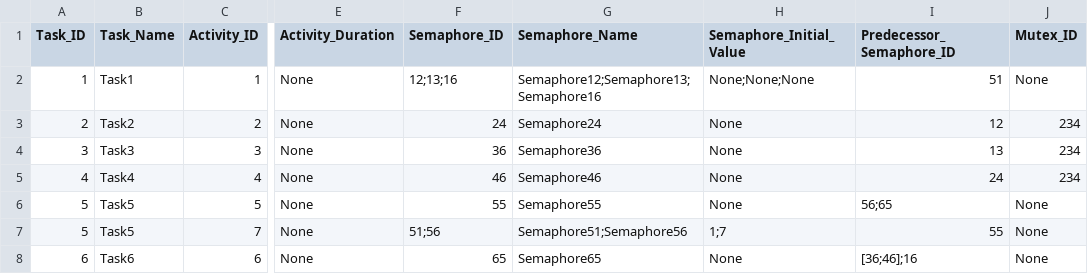
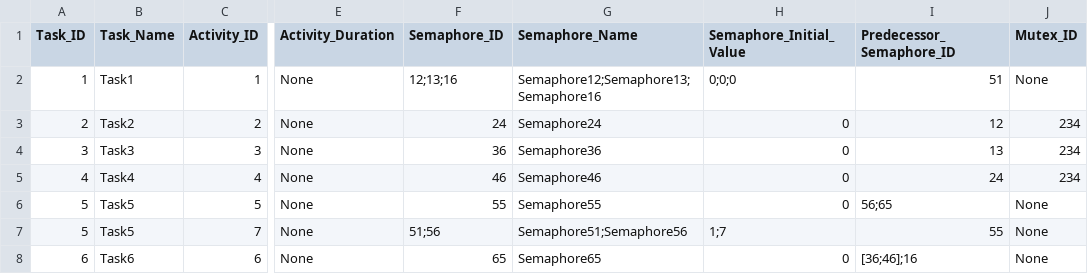
Before and after one commit to AdrianW424/Echtzeitsysteme_Projekt, a CSV file: src/dataTest.csv, drawn as a sheet; only a part is shown, gaps mark what is left out; the diff names each change by its address in the sheet, - before the commit and + after, or states it on an @@ line.

```diff
--- a/src/dataTest.csv
+++ b/src/dataTest.csv
-H2 (Semaphore_Initial_Value): None;None;None
+H2 (Semaphore_Initial_Value): 0;0;0
-H3:H6 (Semaphore_Initial_Value): None
+H3:H6 (Semaphore_Initial_Value): 0
-H8 (Semaphore_Initial_Value): None
+H8 (Semaphore_Initial_Value): 0
```
Also changed, not shown: 4 other files.
